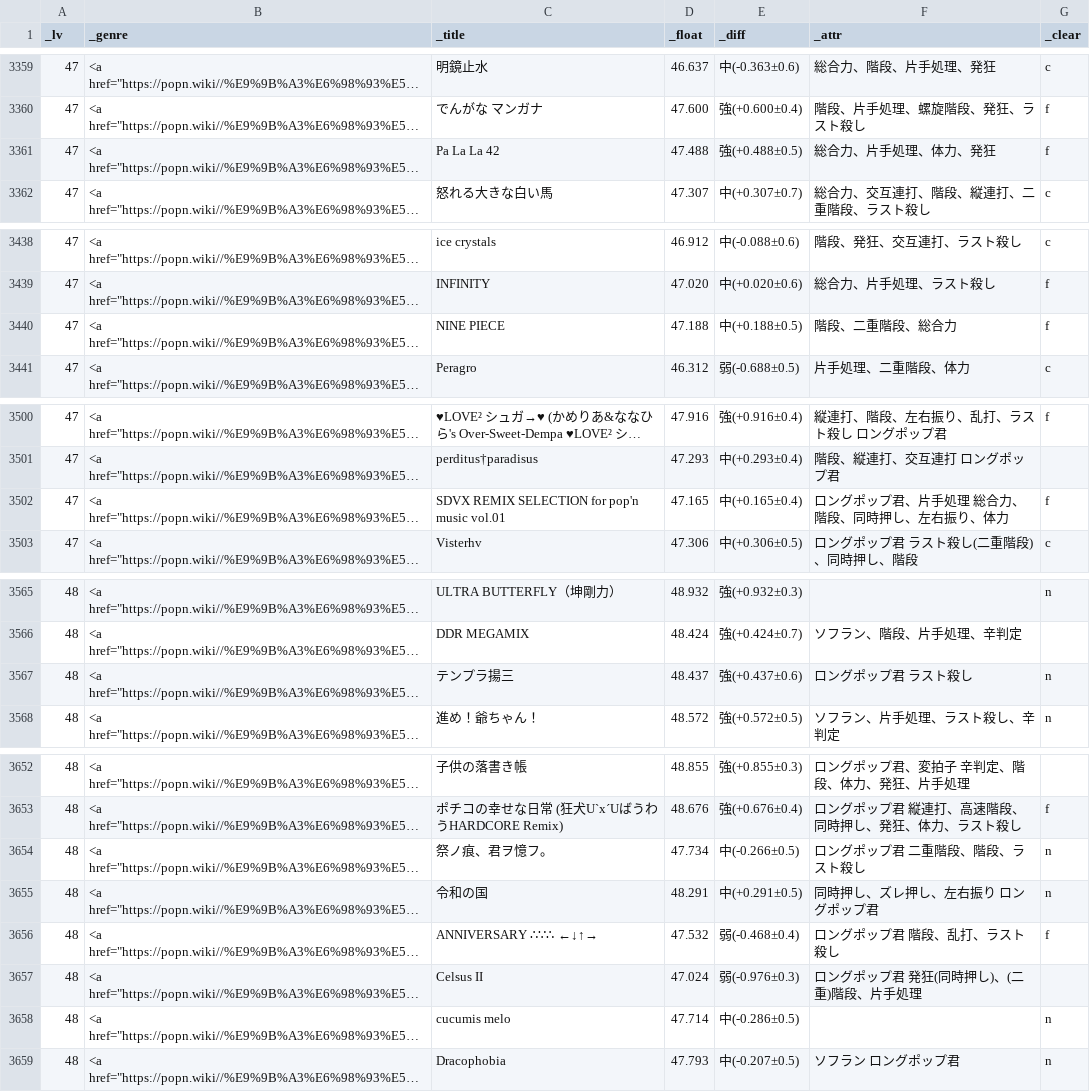
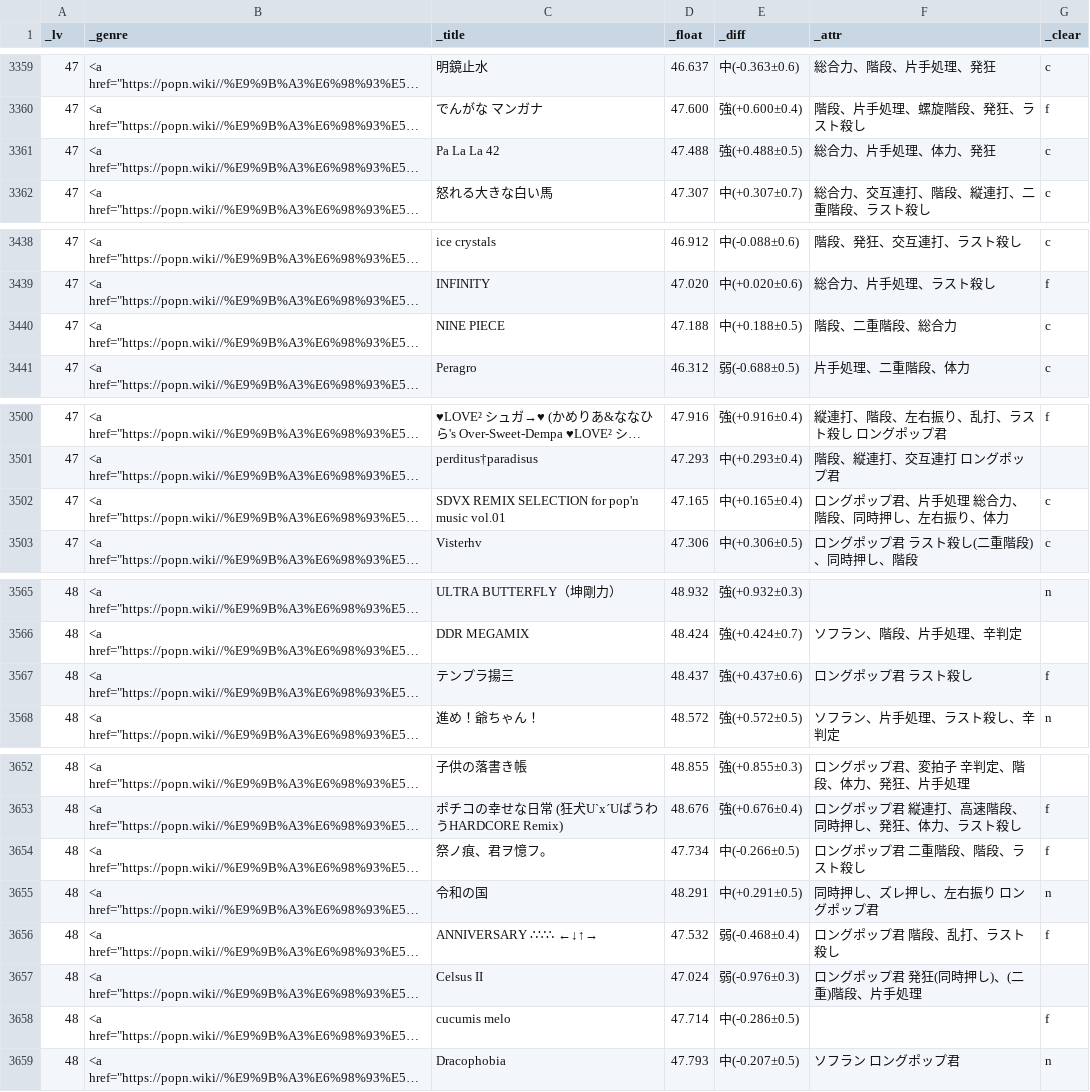
Before and after one commit to matonix/pomiziku, a CSV file: view.csv, drawn as a sheet; only a part is shown, gaps mark what is left out; long unchanged cells end in …; the diff covers the shown part only; the diff names each change by its address in the sheet, - before the commit and + after, or states it on an @@ line.

```diff
--- a/view.csv
+++ b/view.csv
-G3361 (_clear): f
+G3361 (_clear): c
-G3440 (_clear): f
+G3440 (_clear): c
-G3502 (_clear): f
+G3502 (_clear): c
-G3567 (_clear): n
+G3567 (_clear): f
-G3654 (_clear): n
+G3654 (_clear): f
-G3658 (_clear): n
+G3658 (_clear): f
```
Also changed, not shown: 24 edited cells elsewhere in this file.
